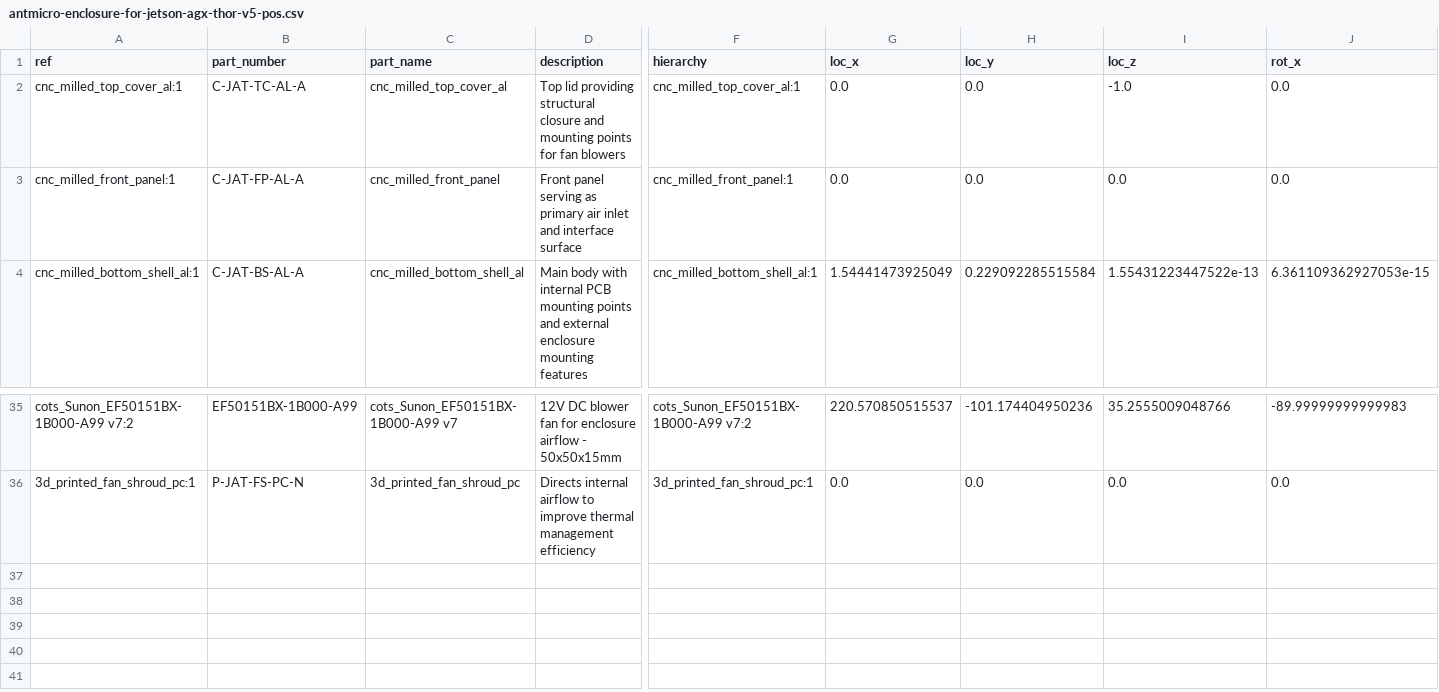
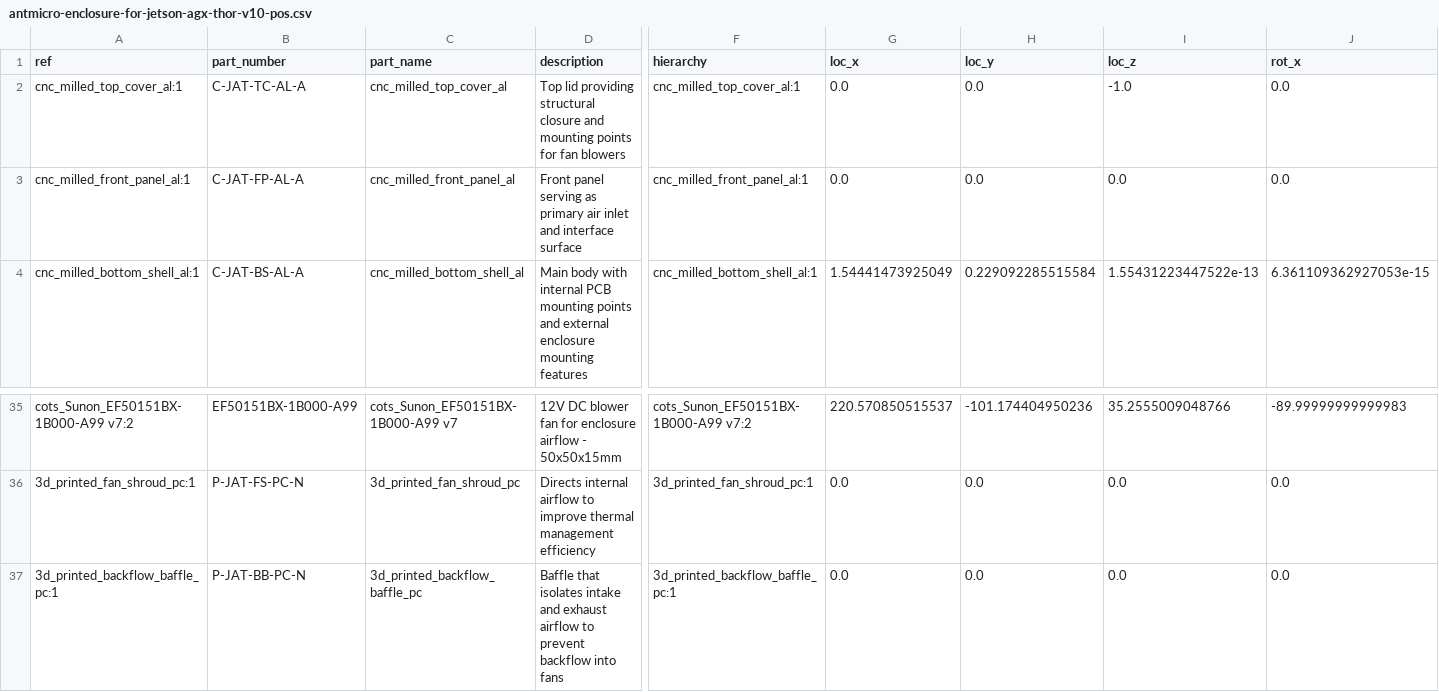
Before and after one commit to antmicro/jetson-agx-thor-baseboard-enclosure, a CSV file: doc/antmicro-enclosure-for-jetson-agx-thor-v10-pos.csv (was doc/antmicro-enclosure-for-jetson-agx-thor-v5-pos.csv), drawn as a sheet; only a part is shown, gaps mark what is left out; rows hold the shown columns only; the diff names each change by its address in the sheet, - before the commit and + after, or states it on an @@ line.

Commit message:
[#94804] Add backflow baffle

```diff
--- a/doc/antmicro-enclosure-for-jetson-agx-thor-v5-pos.csv
+++ b/doc/antmicro-enclosure-for-jetson-agx-thor-v10-pos.csv
-A3 (ref): cnc_milled_front_panel:1
+A3 (ref): cnc_milled_front_panel_al:1
-C3 (part_name): cnc_milled_front_panel
+C3 (part_name): cnc_milled_front_panel_al
-F3 (hierarchy): cnc_milled_front_panel:1
+F3 (hierarchy): cnc_milled_front_panel_al:1
+row 37: 3d_printed_backflow_baffle_pc:1 | P-JAT-BB-PC-N | 3d_printed_backflow_baffle_pc | Baffle that isolates intake and exhaust airflow to prevent backflow into fans | 3d_printed_backflow_baffle_pc:1 | 0.0 | 0.0 | 0.0 | 0.0
```
Also changed, not shown: doc/antmicro-enclosure-for-jetson-agx-thor-v10-bom.csv, 20 other files.
